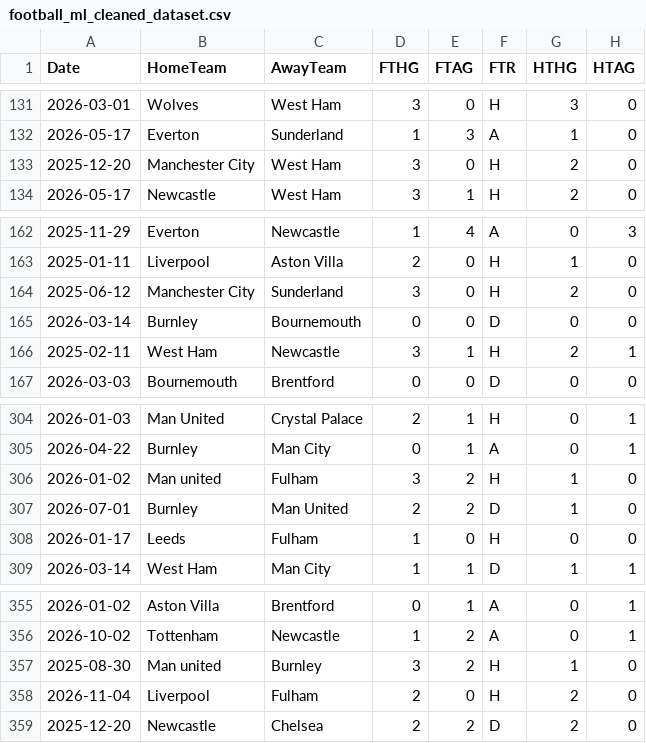
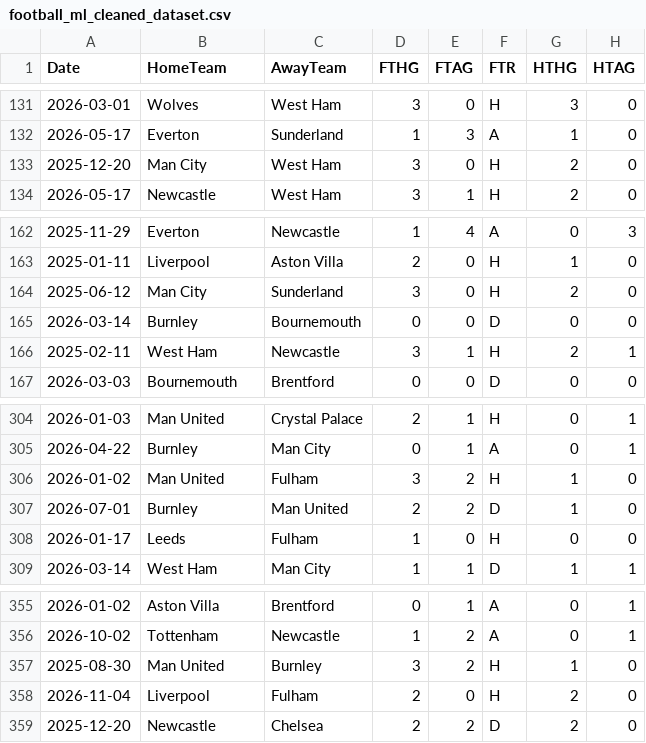
Before and after one commit to Dhritiman-Siva/Thiranex-Task-2---Data-Science-, a CSV file: football_ml_cleaned_dataset.csv, drawn as a sheet; only a part is shown, gaps mark what is left out; the diff names each change by its address in the sheet, - before the commit and + after, or states it on an @@ line.

Commit message:
Standardize HomeTeam and AwayTeam names

```diff
--- a/football_ml_cleaned_dataset.csv
+++ b/football_ml_cleaned_dataset.csv
-B133 (HomeTeam): Manchester City
+B133 (HomeTeam): Man City
-B164 (HomeTeam): Manchester City
+B164 (HomeTeam): Man City
-B306 (HomeTeam): Man united
+B306 (HomeTeam): Man United
-B357 (HomeTeam): Man united
+B357 (HomeTeam): Man United
```
Also changed, not shown: 1 other file.
